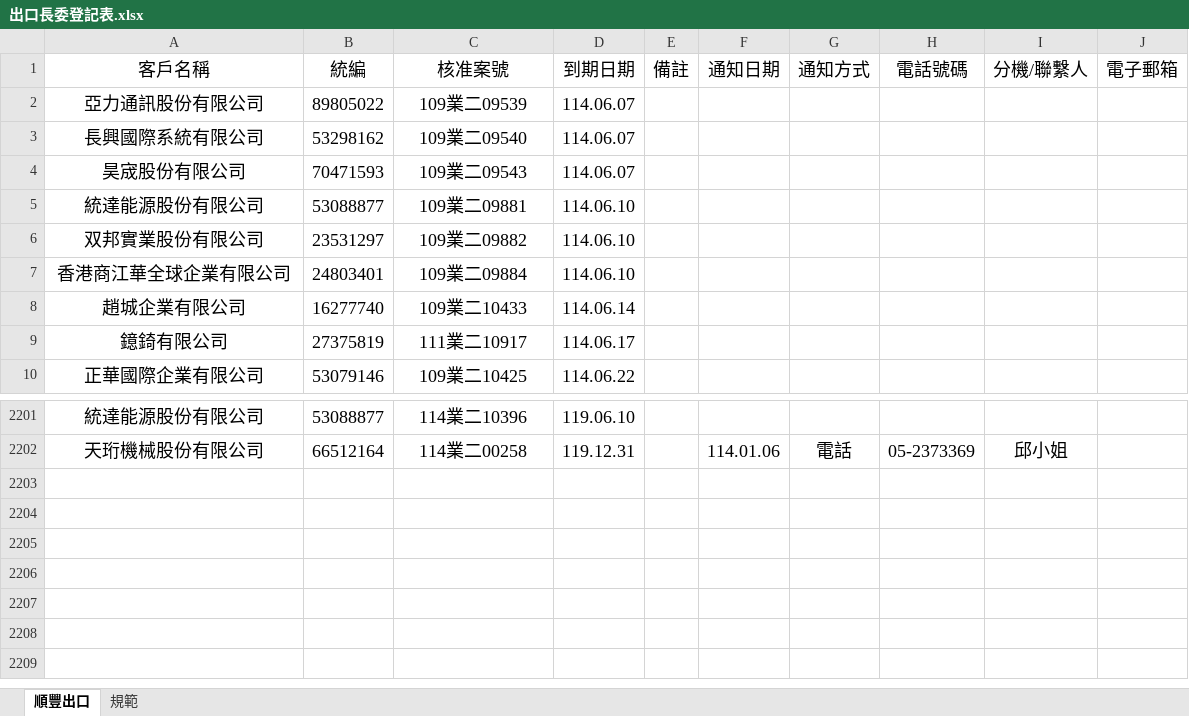
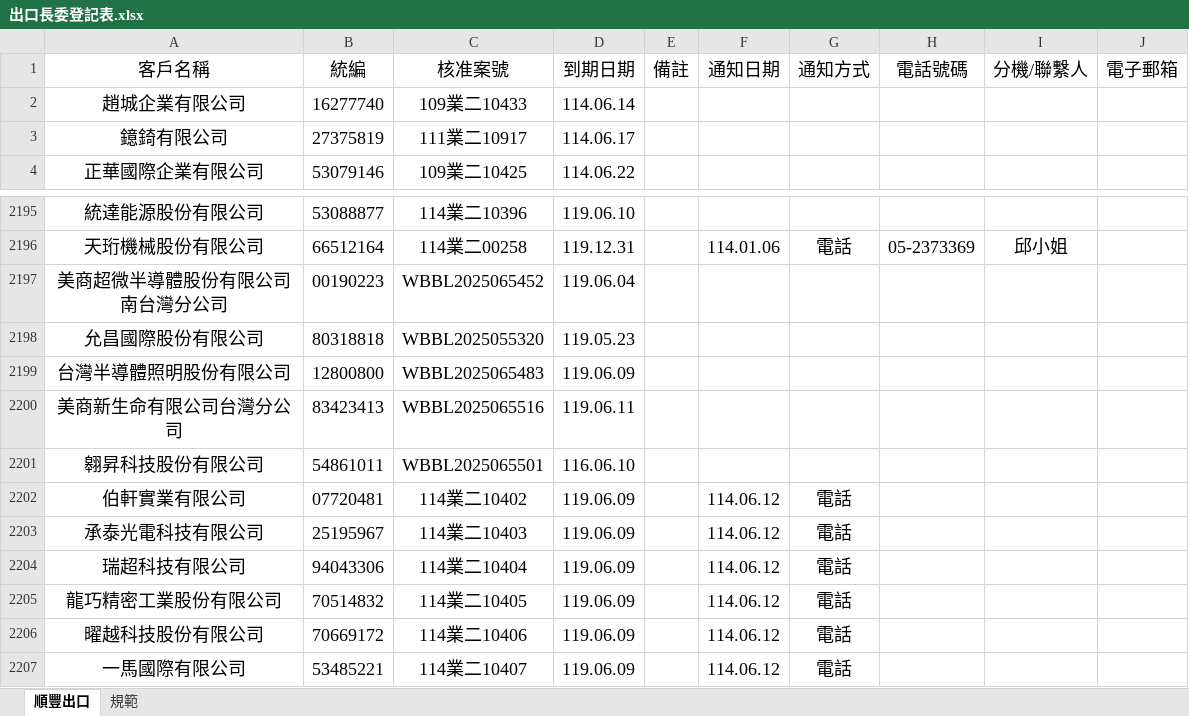
Before and after one commit to liyijung/declaration, an Excel workbook: Export_format/出口長委登記表.xlsx, sheet 順豐出口, drawn as a sheet; only a part is shown, gaps mark what is left out; values as stored, in another font and other column widths than the file's, no borders; conditional formats not drawn; removed rows and columns are numbered as before the commit, all else as after; the diff names each change by its address in the sheet, - before the commit and + after, or states it on an @@ line.

Commit message:
Add files via upload

```diff
--- a/Export_format/出口長委登記表.xlsx (sheet 順豐出口)
+++ b/Export_format/出口長委登記表.xlsx (sheet 順豐出口)
-row 2: 亞力通訊股份有限公司 | 89805022 | 109業二09539 | 114.06.07
-row 3: 長興國際系統有限公司 | 53298162 | 109業二09540 | 114.06.07
-row 4: 昊宬股份有限公司 | 70471593 | 109業二09543 | 114.06.07
-row 5: 統達能源股份有限公司 | 53088877 | 109業二09881 | 114.06.10
-row 6: 双邦實業股份有限公司 | 23531297 | 109業二09882 | 114.06.10
-row 7: 香港商江華全球企業有限公司 | 24803401 | 109業二09884 | 114.06.10
+row 2197: 美商超微半導體股份有限公司南台灣分公司 | 00190223 | WBBL2025065452 | 119.06.04
+row 2198: 允昌國際股份有限公司 | 80318818 | WBBL2025055320 | 119.05.23
+row 2199: 台灣半導體照明股份有限公司 | 12800800 | WBBL2025065483 | 119.06.09
+row 2200: 美商新生命有限公司台灣分公司 | 83423413 | WBBL2025065516 | 119.06.11
+row 2201: 翱昇科技股份有限公司 | 54861011 | WBBL2025065501 | 116.06.10
+row 2202: 伯軒實業有限公司 | 07720481 | 114業二10402 | 119.06.09 |  | 114.06.12 | 電話
+row 2203: 承泰光電科技有限公司 | 25195967 | 114業二10403 | 119.06.09 |  | 114.06.12 | 電話
+row 2204: 瑞超科技有限公司 | 94043306 | 114業二10404 | 119.06.09 |  | 114.06.12 | 電話
+row 2205: 龍巧精密工業股份有限公司 | 70514832 | 114業二10405 | 119.06.09 |  | 114.06.12 | 電話
+row 2206: 曜越科技股份有限公司 | 70669172 | 114業二10406 | 119.06.09 |  | 114.06.12 | 電話
+row 2207: 一馬國際有限公司 | 53485221 | 114業二10407 | 119.06.09 |  | 114.06.12 | 電話
```
